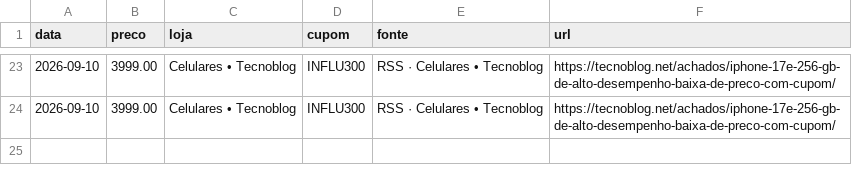
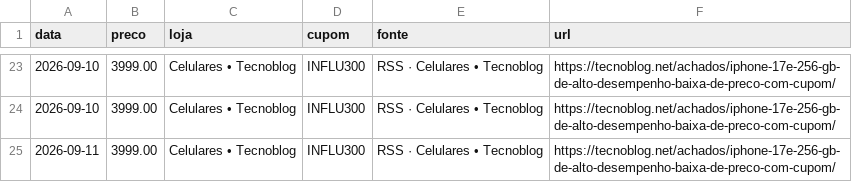
Before and after one commit to thiagodehollanda/watch-17e, a CSV file: historico.csv, drawn as a sheet; only a part is shown, gaps mark what is left out; the diff names each change by its address in the sheet, - before the commit and + after, or states it on an @@ line.

```diff
--- a/historico.csv
+++ b/historico.csv
+row 25: 2026-09-11 | 3999.00 | Celulares • Tecnoblog | INFLU300 | RSS · Celulares • Tecnoblog | https://tecnoblog.net/achados/iphone-17e-256-gb-de-alto-desempenho-baixa-de-preco-com-cupom/
```
Also changed, not shown: 1 other file.
